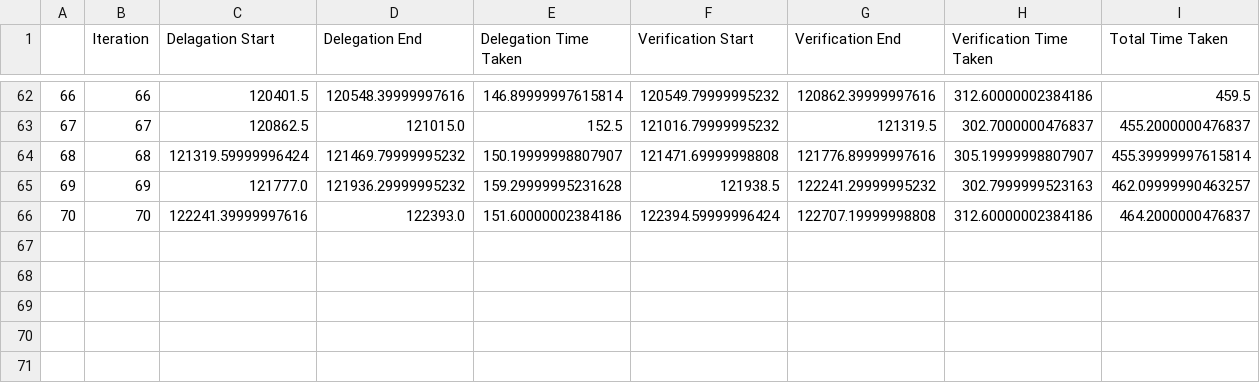
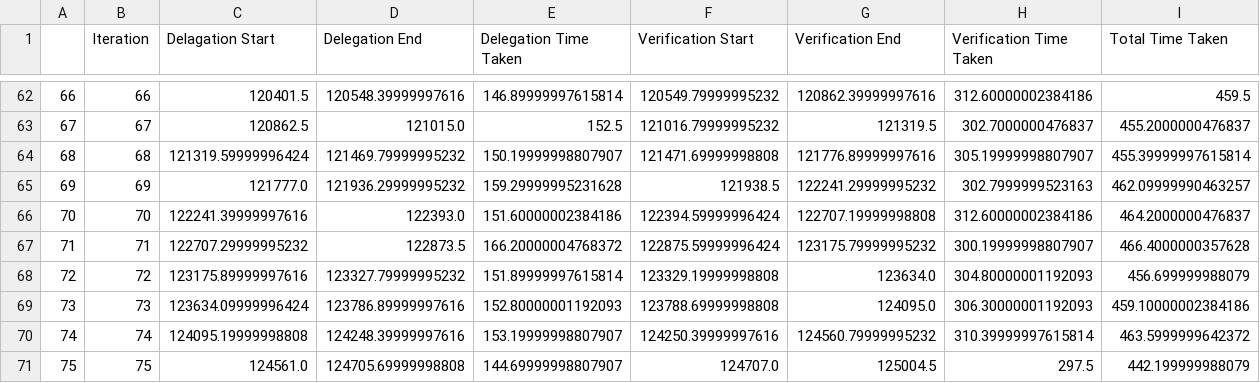
Before and after one commit to sineththamuditha/dynamic-access-control-delegation-vc, a CSV file: data-processing/cleaned-data/supervisorStudentProtocol-cleaned.csv, drawn as a sheet; only a part is shown, gaps mark what is left out; the diff names each change by its address in the sheet, - before the commit and + after, or states it on an @@ line.

```diff
--- a/data-processing/cleaned-data/supervisorStudentProtocol-cleaned.csv
+++ b/data-processing/cleaned-data/supervisorStudentProtocol-cleaned.csv
+row 67: 71 | 71 | 122707.29999995232 | 122873.5 | 166.20000004768372 | 122875.59999996424 | 123175.79999995232 | 300.19999998807907 | 466.4000000357628
+row 68: 72 | 72 | 123175.89999997616 | 123327.79999995232 | 151.89999997615814 | 123329.19999998808 | 123634.0 | 304.80000001192093 | 456.699999988079
+row 69: 73 | 73 | 123634.09999996424 | 123786.89999997616 | 152.80000001192093 | 123788.69999998808 | 124095.0 | 306.30000001192093 | 459.10000002384186
+row 70: 74 | 74 | 124095.19999998808 | 124248.39999997616 | 153.19999998807907 | 124250.39999997616 | 124560.79999995232 | 310.39999997615814 | 463.5999999642372
+row 71: 75 | 75 | 124561.0 | 124705.69999998808 | 144.69999998807907 | 124707.0 | 125004.5 | 297.5 | 442.199999988079
```
Also changed, not shown: data-processing/cleaned-data/doctorNurse-cleaned.csv, data-processing/cleaned-data/doctorNurseProtocol-cleaned.csv, 13 other files.
